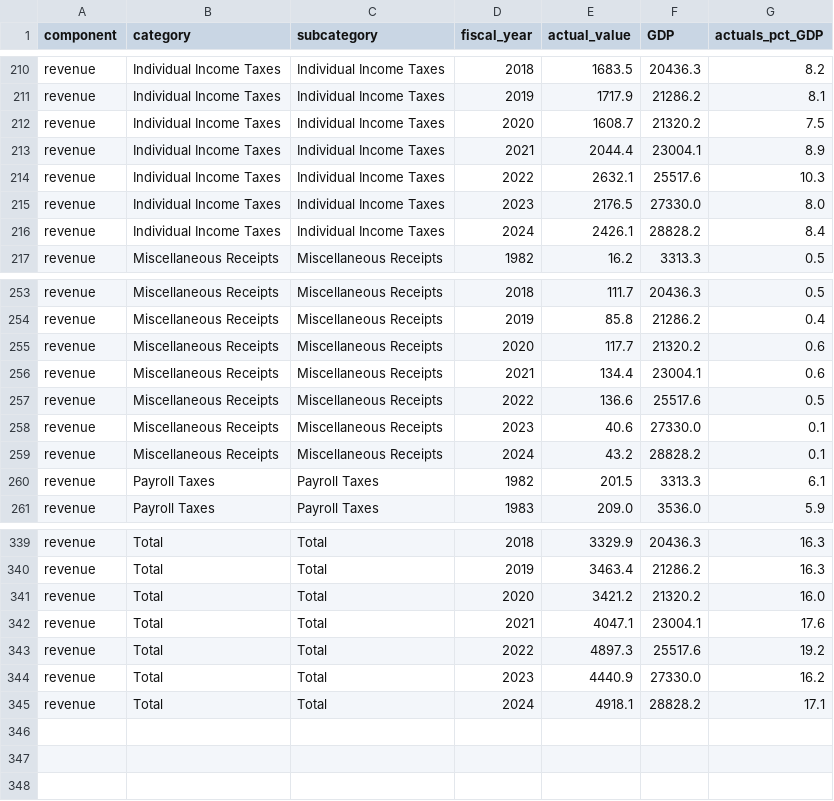
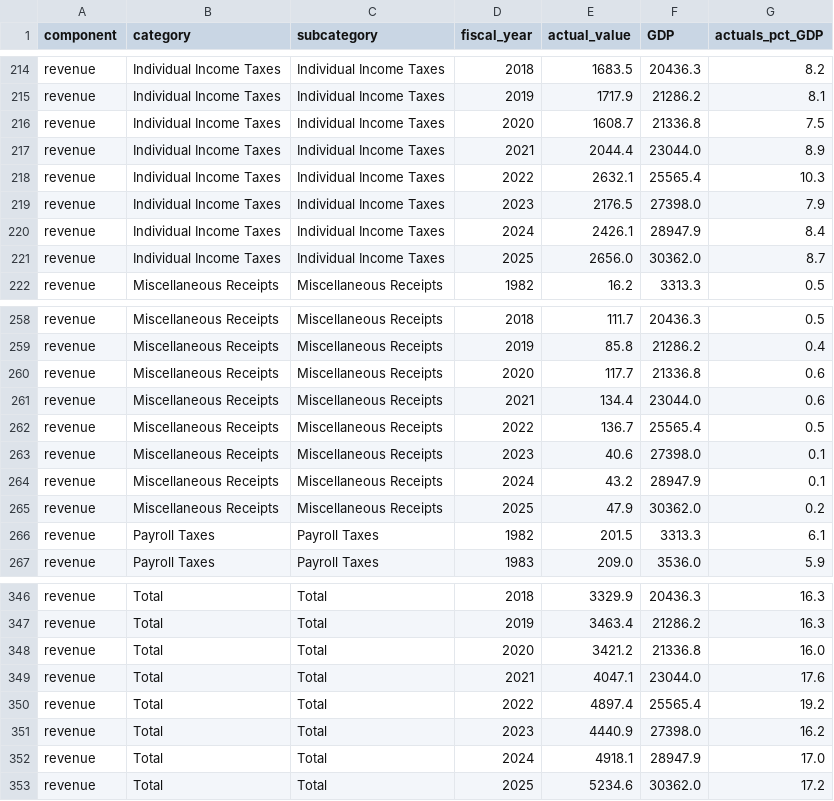
Before and after one commit to US-CBO/eval-projections, a CSV file: output_data/revenue_actuals_pct_GDP.csv, drawn as a sheet; only a part is shown, gaps mark what is left out; the diff covers the shown part only.

```diff
--- a/output_data/revenue_actuals_pct_GDP.csv
+++ b/output_data/revenue_actuals_pct_GDP.csv
@@ -211,7 +215,8 @@ revenue,Individual Income Taxes,Individual Income Taxes,2018,1683.5,20436.3,8.2
 revenue,Individual Income Taxes,Individual Income Taxes,2019,1717.9,21286.2,8.1
-revenue,Individual Income Taxes,Individual Income Taxes,2020,1608.7,21320.2,7.5
-revenue,Individual Income Taxes,Individual Income Taxes,2021,2044.4,23004.1,8.9
-revenue,Individual Income Taxes,Individual Income Taxes,2022,2632.1,25517.6,10.3
-revenue,Individual Income Taxes,Individual Income Taxes,2023,2176.5,27330.0,8.0
-revenue,Individual Income Taxes,Individual Income Taxes,2024,2426.1,28828.2,8.4
+revenue,Individual Income Taxes,Individual Income Taxes,2020,1608.7,21336.8,7.5
+revenue,Individual Income Taxes,Individual Income Taxes,2021,2044.4,23044.0,8.9
+revenue,Individual Income Taxes,Individual Income Taxes,2022,2632.1,25565.4,10.3
+revenue,Individual Income Taxes,Individual Income Taxes,2023,2176.5,27398.0,7.9
+revenue,Individual Income Taxes,Individual Income Taxes,2024,2426.1,28947.9,8.4
+revenue,Individual Income Taxes,Individual Income Taxes,2025,2656.0,30362.0,8.7
 revenue,Miscellaneous Receipts,Miscellaneous Receipts,1982,16.2,3313.3,0.5
@@ -254,7 +259,8 @@ revenue,Miscellaneous Receipts,Miscellaneous Receipts,2018,111.7,20436.3,0.5
 revenue,Miscellaneous Receipts,Miscellaneous Receipts,2019,85.8,21286.2,0.4
-revenue,Miscellaneous Receipts,Miscellaneous Receipts,2020,117.7,21320.2,0.6
-revenue,Miscellaneous Receipts,Miscellaneous Receipts,2021,134.4,23004.1,0.6
-revenue,Miscellaneous Receipts,Miscellaneous Receipts,2022,136.6,25517.6,0.5
-revenue,Miscellaneous Receipts,Miscellaneous Receipts,2023,40.6,27330.0,0.1
-revenue,Miscellaneous Receipts,Miscellaneous Receipts,2024,43.2,28828.2,0.1
+revenue,Miscellaneous Receipts,Miscellaneous Receipts,2020,117.7,21336.8,0.6
+revenue,Miscellaneous Receipts,Miscellaneous Receipts,2021,134.4,23044.0,0.6
+revenue,Miscellaneous Receipts,Miscellaneous Receipts,2022,136.7,25565.4,0.5
+revenue,Miscellaneous Receipts,Miscellaneous Receipts,2023,40.6,27398.0,0.1
+revenue,Miscellaneous Receipts,Miscellaneous Receipts,2024,43.2,28947.9,0.1
+revenue,Miscellaneous Receipts,Miscellaneous Receipts,2025,47.9,30362.0,0.2
 revenue,Payroll Taxes,Payroll Taxes,1982,201.5,3313.3,6.1
@@ -340,6 +347,7 @@ revenue,Total,Total,2018,3329.9,20436.3,16.3
 revenue,Total,Total,2019,3463.4,21286.2,16.3
-revenue,Total,Total,2020,3421.2,21320.2,16.0
-revenue,Total,Total,2021,4047.1,23004.1,17.6
-revenue,Total,Total,2022,4897.3,25517.6,19.2
-revenue,Total,Total,2023,4440.9,27330.0,16.2
-revenue,Total,Total,2024,4918.1,28828.2,17.1
+revenue,Total,Total,2020,3421.2,21336.8,16.0
+revenue,Total,Total,2021,4047.1,23044.0,17.6
+revenue,Total,Total,2022,4897.4,25565.4,19.2
+revenue,Total,Total,2023,4440.9,27398.0,16.2
+revenue,Total,Total,2024,4918.1,28947.9,17.0
+revenue,Total,Total,2025,5234.6,30362.0,17.2
```
Also changed, not shown: 5 added rows and 25 edited cells elsewhere in this file, input_data/actuals.csv, output_data/debt_projection_errors.csv, 15 other files.
